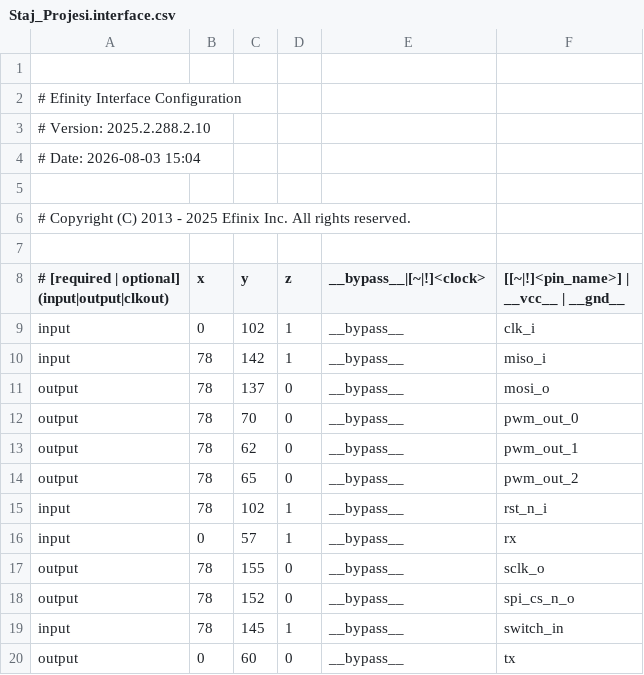
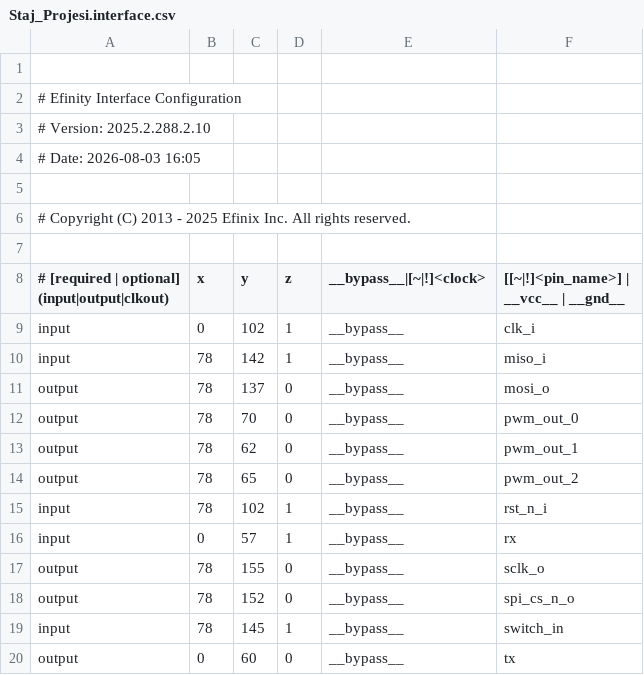
Before and after one commit to OmerSahinkou/Ayduo_Staj, a CSV file: Staj_Projesi/outflow/Staj_Projesi.interface.csv, drawn as a sheet.

```diff
--- a/Staj_Projesi/outflow/Staj_Projesi.interface.csv
+++ b/Staj_Projesi/outflow/Staj_Projesi.interface.csv
@@ -3,3 +3,3 @@
 # Version: 2025.2.288.2.10
-# Date: 2026-08-03 15:04
+# Date: 2026-08-03 16:05
 
```
Also changed, not shown: Staj_Projesi/outflow/Staj_Projesi.pinout.csv, Staj_Projesi/outflow/Staj_Projesi.res.csv, 44 other files.
